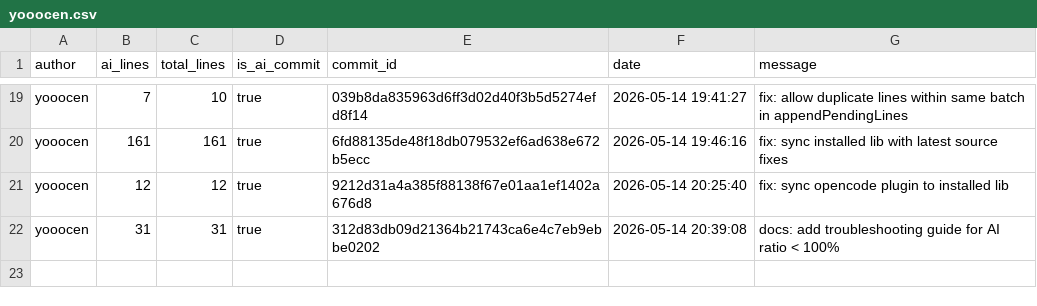
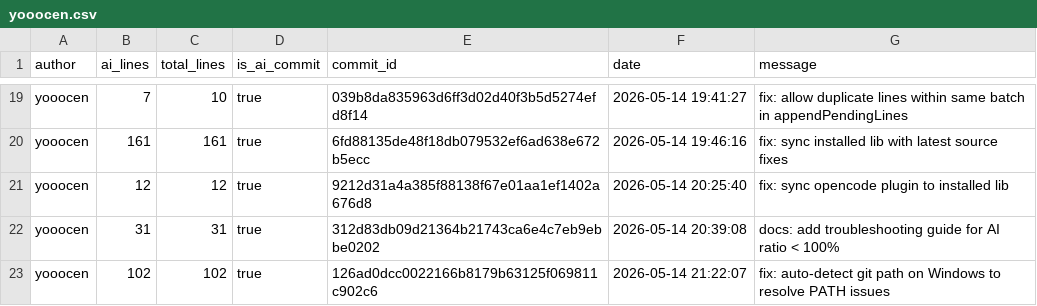
Before and after one commit to JohnJAS/git-code-tracker, a CSV file: .ai-tracking/yooocen.csv, drawn as a sheet; only a part is shown, gaps mark what is left out; the diff names each change by its address in the sheet, - before the commit and + after, or states it on an @@ line.

```diff
--- a/.ai-tracking/yooocen.csv
+++ b/.ai-tracking/yooocen.csv
+row 23: yooocen | 102 | 102 | true | 126ad0dcc0022166b8179b63125f069811c902c6 | 2026-05-14 21:22:07 | fix: auto-detect git path on Windows to resolve PATH issues
```
